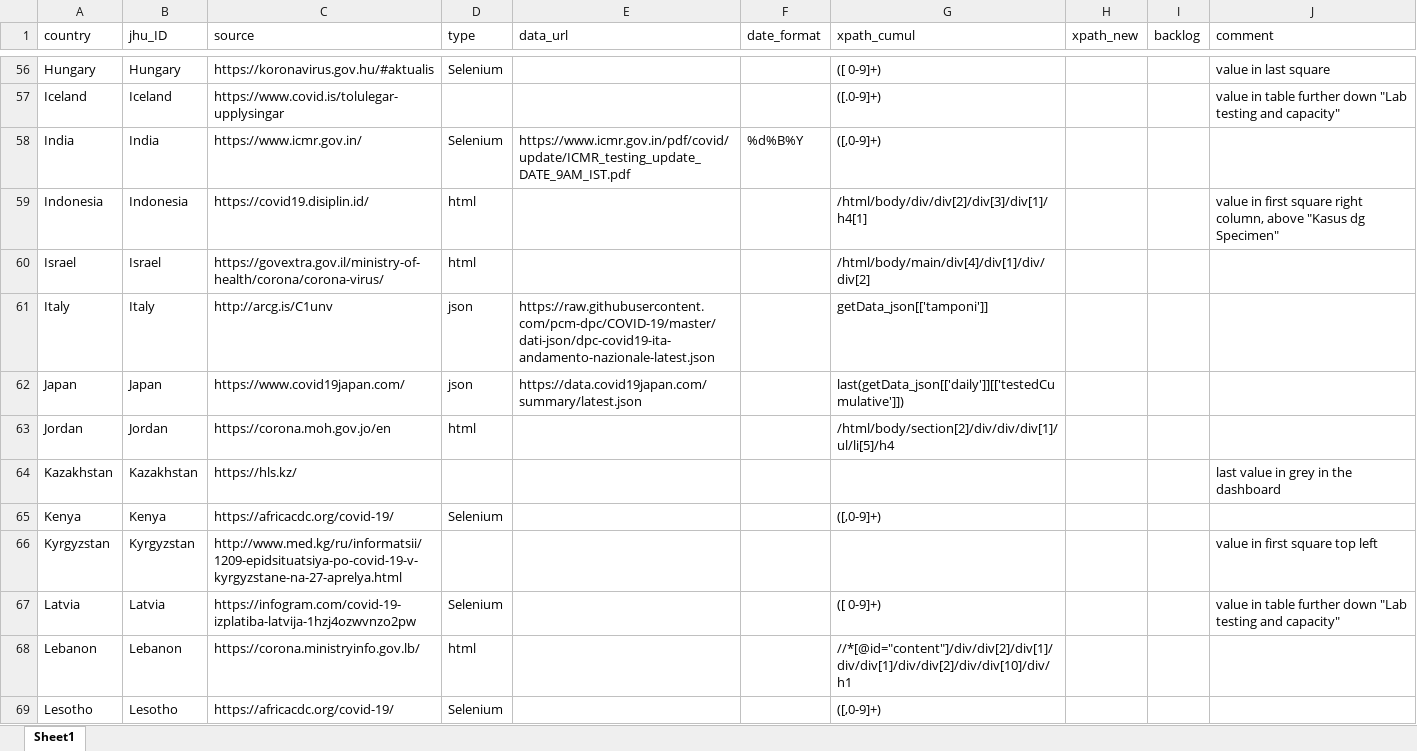
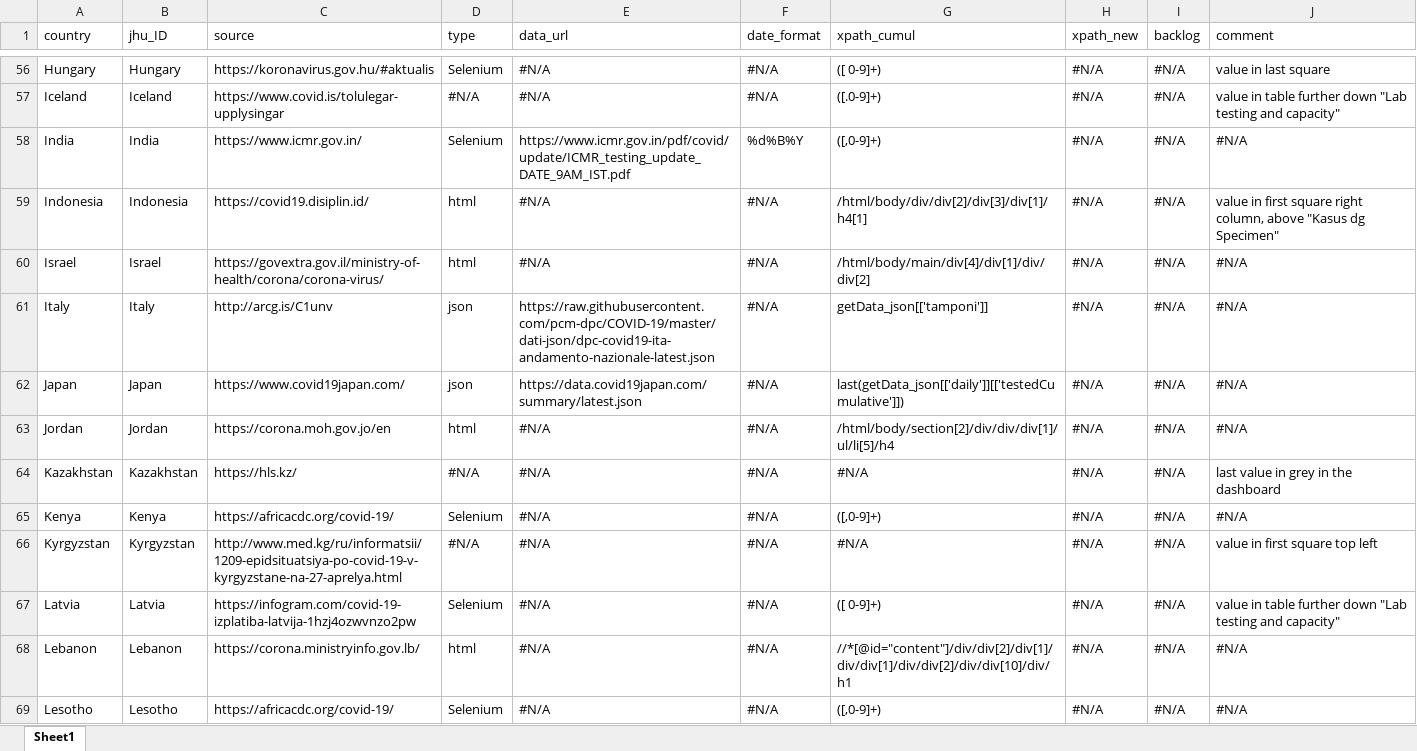
Before and after one commit to finddx/FINDCov19TrackerData, an Excel workbook: manual/coronavirus_tests_countries_urls_CH_v7.xlsx, sheet Sheet1, drawn as a sheet; only a part is shown, gaps mark what is left out; values as stored, in another font and other column widths than the file's, no cell formats; the diff covers the shown part only; the diff names each change by its address in the sheet, - before the commit and + after, or states it on an @@ line.

```diff
--- a/manual/coronavirus_tests_countries_urls_CH_v7.xlsx (sheet Sheet1)
+++ b/manual/coronavirus_tests_countries_urls_CH_v7.xlsx (sheet Sheet1)
-E56:E57 (data_url): (empty)
+E56:E57 (data_url): #N/A
-F56:F57 (date_format): (empty)
+F56:F57 (date_format): #N/A
-H56:H69 (xpath_new): (empty)
+H56:H69 (xpath_new): #N/A
-I56:I69 (backlog): (empty)
+I56:I69 (backlog): #N/A
-D57 (type): (empty)
+D57 (type): #N/A
-J58 (comment): (empty)
+J58 (comment): #N/A
-E59:E60 (data_url): (empty)
+E59:E60 (data_url): #N/A
-F59:F69 (date_format): (empty)
+F59:F69 (date_format): #N/A
-J60:J63 (comment): (empty)
+J60:J63 (comment): #N/A
-E63:E69 (data_url): (empty)
+E63:E69 (data_url): #N/A
-D64 (type): (empty)
+D64 (type): #N/A
-G64 (xpath_cumul): (empty)
+G64 (xpath_cumul): #N/A
-J65 (comment): (empty)
+J65 (comment): #N/A
-D66 (type): (empty)
+D66 (type): #N/A
-G66 (xpath_cumul): (empty)
+G66 (xpath_cumul): #N/A
-J68:J69 (comment): (empty)
+J68:J69 (comment): #N/A
```
Also changed, not shown: 1 removed row and 534 edited cells elsewhere in this sheet, cell formats.
